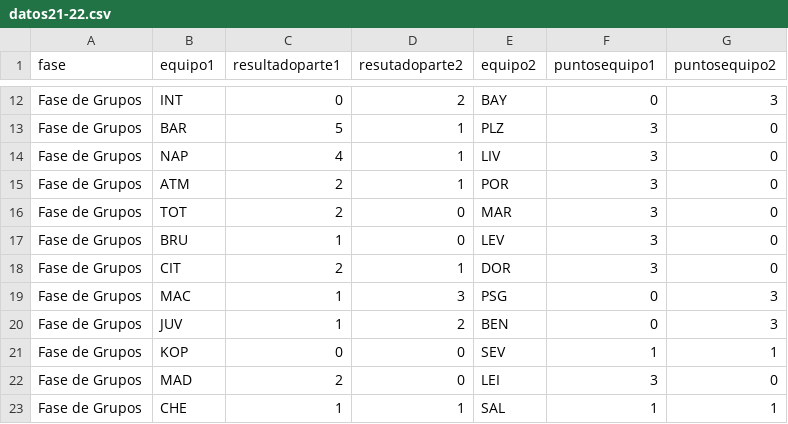
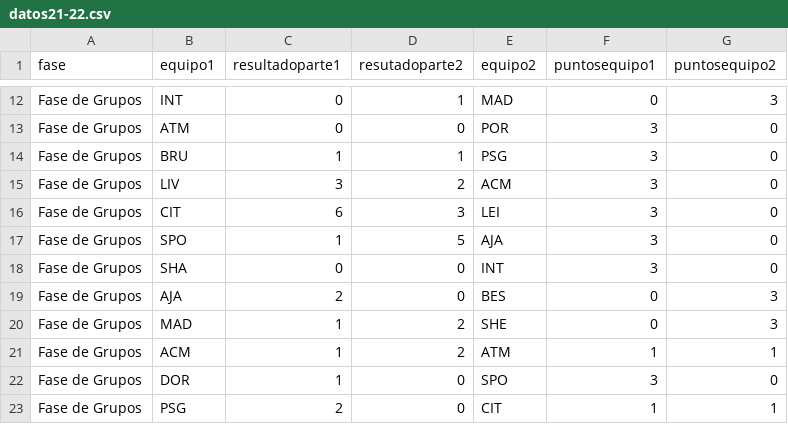
Before and after one commit to jzazooro/la-primera, a CSV file: DATOS/datos21-22.csv, drawn as a sheet; only a part is shown, gaps mark what is left out; removed rows and columns are numbered as before the commit, all else as after; the diff covers the shown part only; the diff names each change by its address in the sheet, - before the commit and + after, or states it on an @@ line.

```diff
--- a/DATOS/datos21-22.csv
+++ b/DATOS/datos21-22.csv
-D12 (resutadoparte2): 2
+D12 (resutadoparte2): 1
-E12 (equipo2): BAY
+E12 (equipo2): MAD
-row 13: Fase de Grupos | BAR | 5 | 1 | PLZ | 3 | 0
-row 14: Fase de Grupos | NAP | 4 | 1 | LIV | 3 | 0
-C13 (resultadoparte1): 2
+C13 (resultadoparte1): 0
-D13 (resutadoparte2): 1
+D13 (resutadoparte2): 0
-row 16: Fase de Grupos | TOT | 2 | 0 | MAR | 3 | 0
-D14 (resutadoparte2): 0
+D14 (resutadoparte2): 1
-E14 (equipo2): LEV
+E14 (equipo2): PSG
+row 15: Fase de Grupos | LIV | 3 | 2 | ACM | 3 | 0
-C16 (resultadoparte1): 2
+C16 (resultadoparte1): 6
-D16 (resutadoparte2): 1
+D16 (resutadoparte2): 3
-E16 (equipo2): DOR
+E16 (equipo2): LEI
+row 17: Fase de Grupos | SPO | 1 | 5 | AJA | 3 | 0
+row 18: Fase de Grupos | SHA | 0 | 0 | INT | 3 | 0
-B19 (equipo1): MAC
+B19 (equipo1): AJA
-C19 (resultadoparte1): 1
+C19 (resultadoparte1): 2
-D19 (resutadoparte2): 3
+D19 (resutadoparte2): 0
-E19 (equipo2): PSG
+E19 (equipo2): BES
-B20 (equipo1): JUV
+B20 (equipo1): MAD
-E20 (equipo2): BEN
+E20 (equipo2): SHE
-B21 (equipo1): KOP
+B21 (equipo1): ACM
-C21 (resultadoparte1): 0
+C21 (resultadoparte1): 1
-D21 (resutadoparte2): 0
+D21 (resutadoparte2): 2
-E21 (equipo2): SEV
+E21 (equipo2): ATM
-B22 (equipo1): MAD
+B22 (equipo1): DOR
-C22 (resultadoparte1): 2
+C22 (resultadoparte1): 1
-E22 (equipo2): LEI
+E22 (equipo2): SPO
-B23 (equipo1): CHE
+B23 (equipo1): PSG
-C23 (resultadoparte1): 1
+C23 (resultadoparte1): 2
-D23 (resutadoparte2): 1
+D23 (resutadoparte2): 0
-E23 (equipo2): SAL
+E23 (equipo2): CIT
```
Also changed, not shown: 2 added rows, 4 removed rows and 60 edited cells elsewhere in this file, 14 other files.
